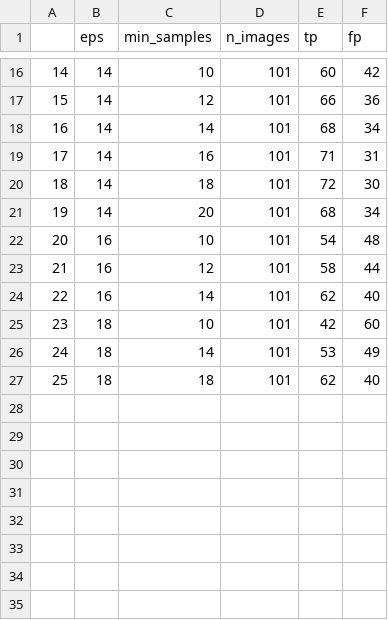
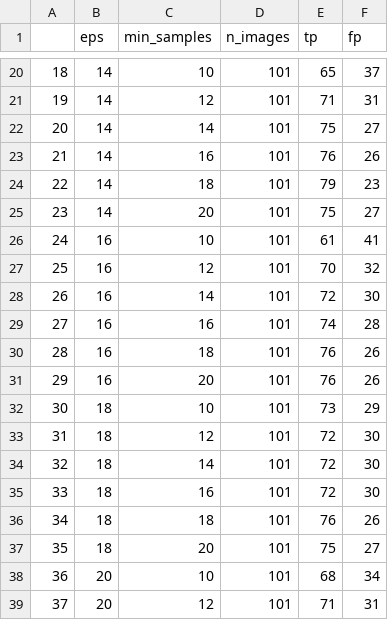
Before and after one commit to jesseishi/MAV_individual_assignment, a CSV file: results/batch.csv, drawn as a sheet; only a part is shown, gaps mark what is left out; addresses are those after the commit; the diff covers the shown part only; the diff names each change by its address in the sheet, - before the commit and + after, or states it on an @@ line.

```diff
--- a/results/batch.csv
+++ b/results/batch.csv
@@ column A renumbered between rows 8 and 36 @@
-E20 (tp): 60
+E20 (tp): 65
-F20 (fp): 42
+F20 (fp): 37
-E21 (tp): 66
+E21 (tp): 71
-F21 (fp): 36
+F21 (fp): 31
-E22 (tp): 68
+E22 (tp): 75
-F22 (fp): 34
+F22 (fp): 27
-E23 (tp): 71
+E23 (tp): 76
-F23 (fp): 31
+F23 (fp): 26
-E24 (tp): 72
+E24 (tp): 79
-F24 (fp): 30
+F24 (fp): 23
-E25 (tp): 68
+E25 (tp): 75
-F25 (fp): 34
+F25 (fp): 27
-E26 (tp): 54
+E26 (tp): 61
-F26 (fp): 48
+F26 (fp): 41
-E27 (tp): 58
+E27 (tp): 70
-F27 (fp): 44
+F27 (fp): 32
-E28 (tp): 62
+E28 (tp): 72
-F28 (fp): 40
+F28 (fp): 30
+row 29: 27 | 16 | 16 | 101 | 74 | 28
+row 30: 28 | 16 | 18 | 101 | 76 | 26
+row 31: 29 | 16 | 20 | 101 | 76 | 26
-E32 (tp): 42
+E32 (tp): 73
-F32 (fp): 60
+F32 (fp): 29
+row 33: 31 | 18 | 12 | 101 | 72 | 30
-E34 (tp): 53
+E34 (tp): 72
-F34 (fp): 49
+F34 (fp): 30
+row 35: 33 | 18 | 16 | 101 | 72 | 30
-E36 (tp): 62
+E36 (tp): 76
-F36 (fp): 40
+F36 (fp): 26
+row 37: 35 | 18 | 20 | 101 | 75 | 27
+row 38: 36 | 20 | 10 | 101 | 68 | 34
+row 39: 37 | 20 | 12 | 101 | 71 | 31
```
Also changed, not shown: 8 added rows and 28 edited cells elsewhere in this file, results/eps10-min_samples10.csv, results/eps10-min_samples20.csv, 2 other files.
